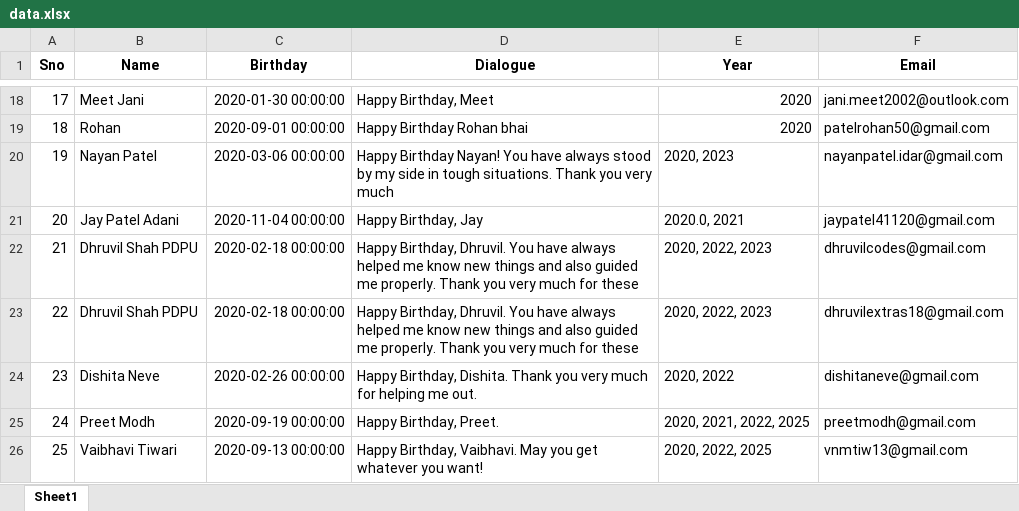
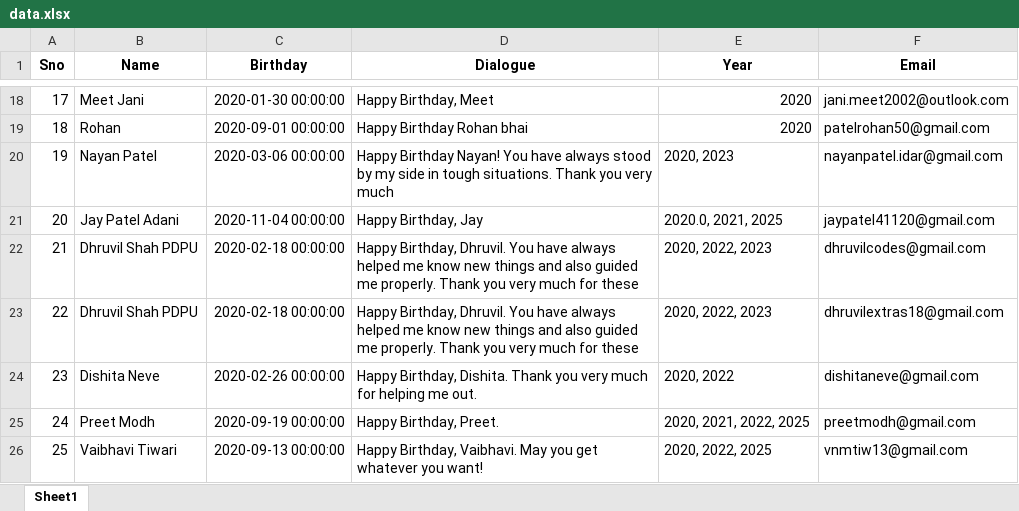
Before and after one commit to JJ1006/Automatic-Birthday-Wisher, an Excel workbook: data.xlsx, sheet Sheet1, drawn as a sheet; only a part is shown, gaps mark what is left out; values as stored, in another font and other column widths than the file's, no borders; the diff names each change by its address in the sheet, - before the commit and + after, or states it on an @@ line.

```diff
--- a/data.xlsx (sheet Sheet1)
+++ b/data.xlsx (sheet Sheet1)
-E21 (Year): 2020.0, 2021
+E21 (Year): 2020.0, 2021, 2025
```
